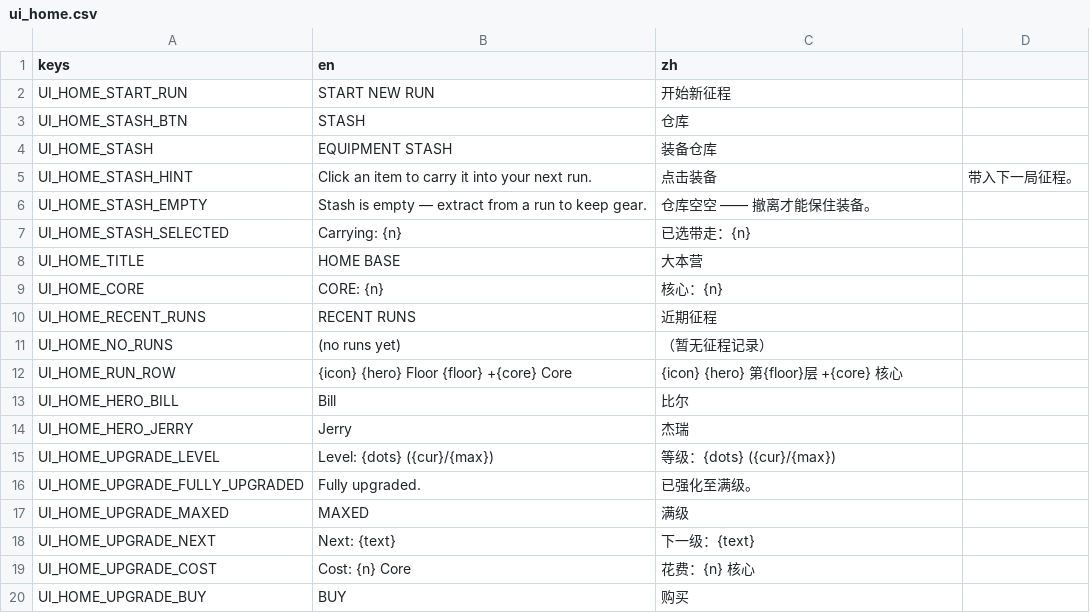
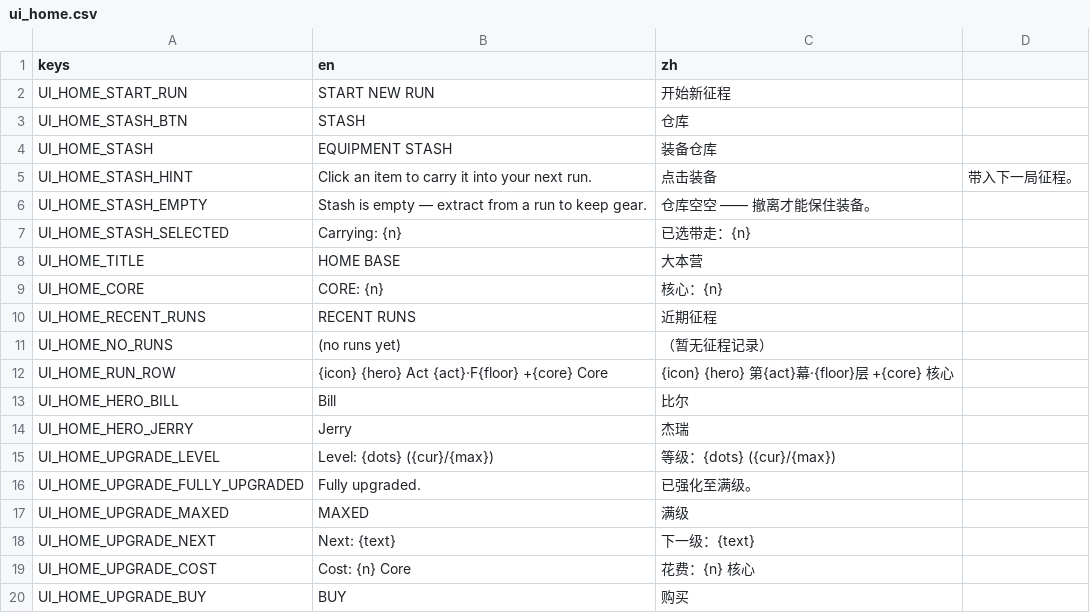
Before and after one commit to Jelly13124/Cardgame, a CSV file: assets/translations/ui_home.csv, drawn as a sheet.

```diff
--- a/assets/translations/ui_home.csv
+++ b/assets/translations/ui_home.csv
@@ -11,3 +11,3 @@ UI_HOME_RECENT_RUNS,RECENT RUNS,近期征程
 UI_HOME_NO_RUNS,(no runs yet),（暂无征程记录）
-UI_HOME_RUN_ROW,{icon}  {hero}  Floor {floor}  +{core} Core,{icon}  {hero}  第{floor}层  +{core} 核心
+UI_HOME_RUN_ROW,{icon}  {hero}  Act {act}·F{floor}  +{core} Core,{icon}  {hero}  第{act}幕·{floor}层  +{core} 核心
 UI_HOME_HERO_BILL,Bill,比尔
```
Also changed, not shown: 1 other file.
